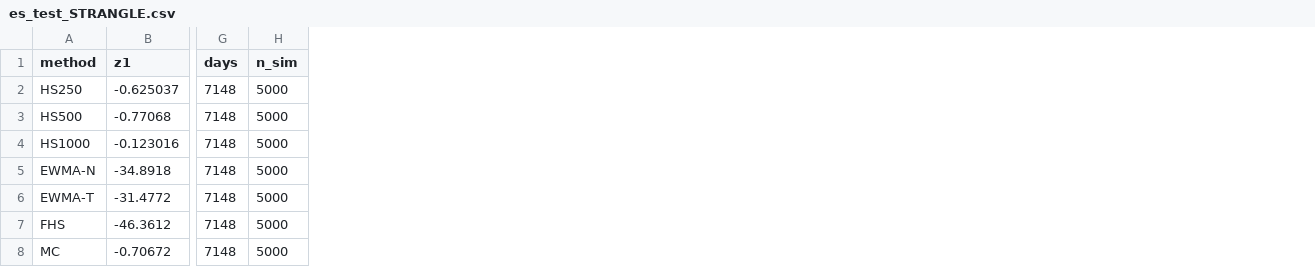
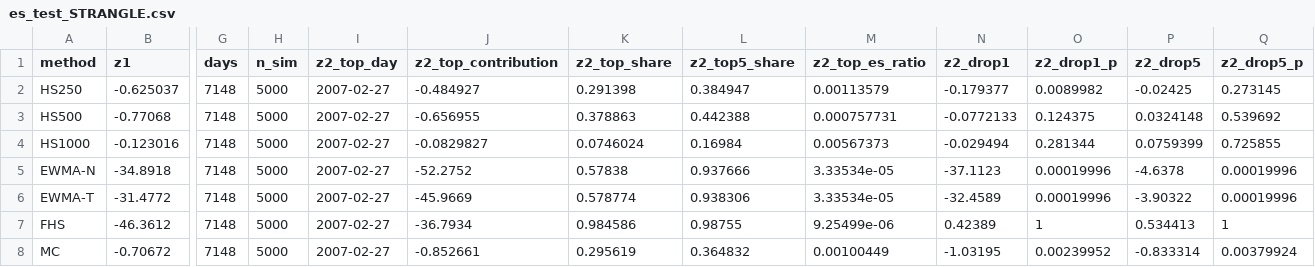
Before and after one commit to WilliamKwanProgramming/market-risk-engine, a CSV file: results/realdata/es_test_STRANGLE.csv, drawn as a sheet; only a part is shown, gaps mark what is left out; the diff names each change by its address in the sheet, - before the commit and + after, or states it on an @@ line.

```diff
--- a/results/realdata/es_test_STRANGLE.csv
+++ b/results/realdata/es_test_STRANGLE.csv
+column I (z2_top_day), rows 2-8: all 2007-02-27
+column J (z2_top_contribution), rows 2-8: -0.484927 | -0.656955 | -0.0829827 | -52.2752 | -45.9669 | -36.7934 | -0.852661
+column K (z2_top_share), rows 2-8: 0.291398 | 0.378863 | 0.0746024 | 0.57838 | 0.578774 | 0.984586 | 0.295619
+column L (z2_top5_share), rows 2-8: 0.384947 | 0.442388 | 0.16984 | 0.937666 | 0.938306 | 0.98755 | 0.364832
+column M (z2_top_es_ratio), rows 2-8: 0.00113579 | 0.000757731 | 0.00567373 | 3.33534e-05 | 3.33534e-05 | 9.25499e-06 | 0.00100449
+column N (z2_drop1), rows 2-8: -0.179377 | -0.0772133 | -0.029494 | -37.1123 | -32.4589 | 0.42389 | -1.03195
+column O (z2_drop1_p), rows 2-8: 0.0089982 | 0.124375 | 0.281344 | 0.00019996 | 0.00019996 | 1 | 0.00239952
+column P (z2_drop5), rows 2-8: -0.02425 | 0.0324148 | 0.0759399 | -4.6378 | -3.90322 | 0.534413 | -0.833314
+column Q (z2_drop5_p), rows 2-8: 0.273145 | 0.539692 | 0.725855 | 0.00019996 | 0.00019996 | 1 | 0.00379924
```
Also changed, not shown: results/realdata/checks.csv, results/realdata/run_EQ20.csv, 18 other files.
